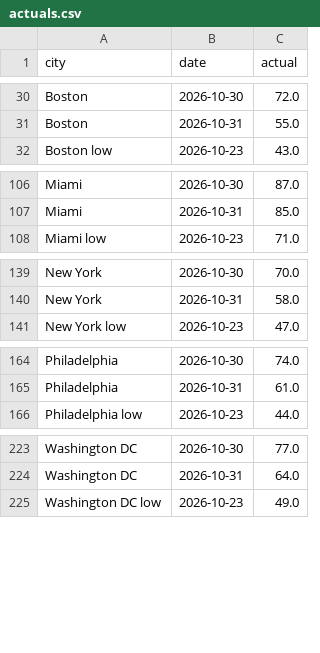
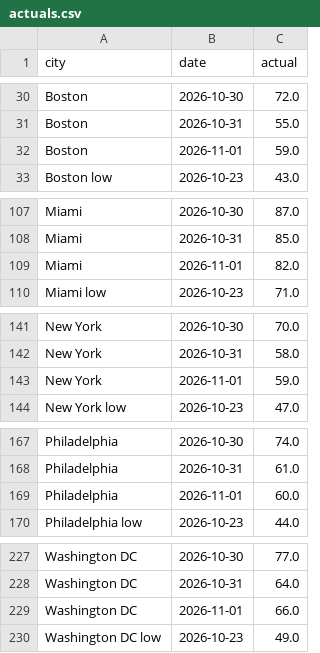
Before and after one commit to kieroncg44/weather-bot, a CSV file: actuals.csv, drawn as a sheet; only a part is shown, gaps mark what is left out.

```diff
--- a/actuals.csv
+++ b/actuals.csv
@@ -31,2 +31,3 @@ Boston,2026-10-30,72.0
 Boston,2026-10-31,55.0
+Boston,2026-11-01,59.0
 Boston low,2026-10-23,43.0
@@ -107,2 +108,3 @@ Miami,2026-10-30,87.0
 Miami,2026-10-31,85.0
+Miami,2026-11-01,82.0
 Miami low,2026-10-23,71.0
@@ -140,2 +142,3 @@ New York,2026-10-30,70.0
 New York,2026-10-31,58.0
+New York,2026-11-01,59.0
 New York low,2026-10-23,47.0
@@ -165,2 +168,3 @@ Philadelphia,2026-10-30,74.0
 Philadelphia,2026-10-31,61.0
+Philadelphia,2026-11-01,60.0
 Philadelphia low,2026-10-23,44.0
@@ -224,2 +228,3 @@ Washington DC,2026-10-30,77.0
 Washington DC,2026-10-31,64.0
+Washington DC,2026-11-01,66.0
 Washington DC low,2026-10-23,49.0
```
Also changed, not shown: forecasts.csv, paper_trades.csv, 5 other files.
